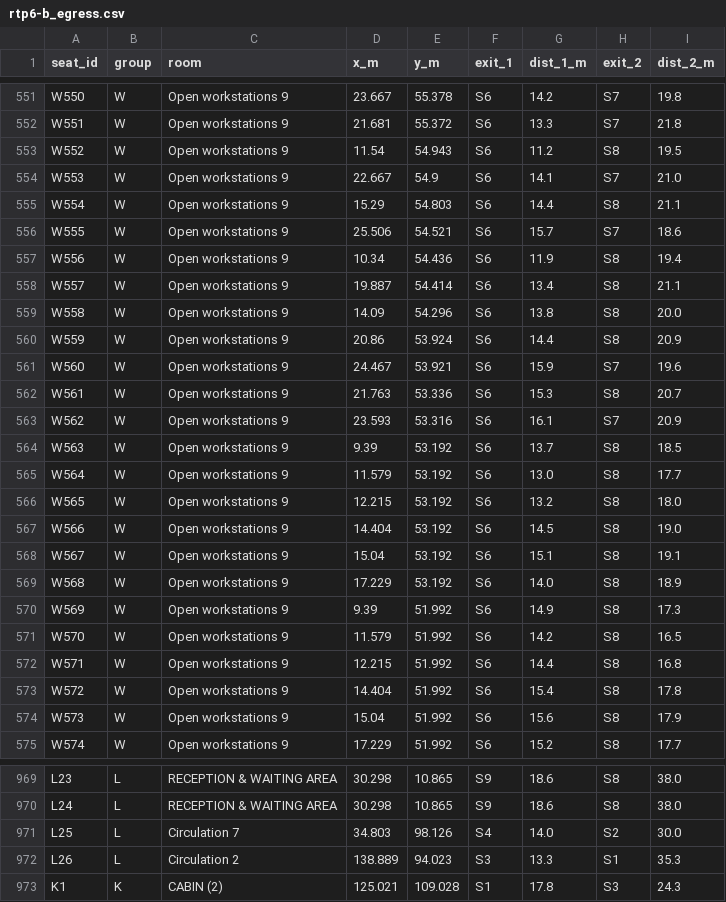
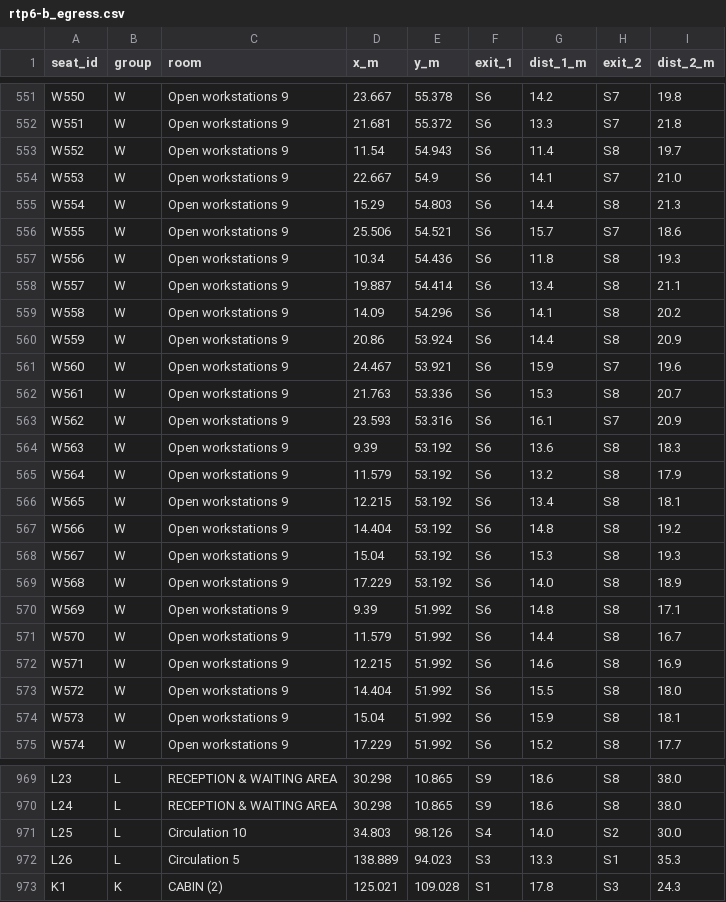
Before and after one commit to contactautopilotoffices-oss/atlas, a CSV file: airoli-rtp/rtp6-b/rtp6-b_egress.csv, drawn as a sheet; only a part is shown, gaps mark what is left out; the diff covers the shown part only.

```diff
--- a/airoli-rtp/rtp6-b/rtp6-b_egress.csv
+++ b/airoli-rtp/rtp6-b/rtp6-b_egress.csv
@@ -552,9 +552,9 @@ W550,W,Open workstations 9,23.667,55.378,S6,14.2,S7,19.8
 W551,W,Open workstations 9,21.681,55.372,S6,13.3,S7,21.8
-W552,W,Open workstations 9,11.54,54.943,S6,11.2,S8,19.5
+W552,W,Open workstations 9,11.54,54.943,S6,11.4,S8,19.7
 W553,W,Open workstations 9,22.667,54.9,S6,14.1,S7,21.0
-W554,W,Open workstations 9,15.29,54.803,S6,14.4,S8,21.1
+W554,W,Open workstations 9,15.29,54.803,S6,14.4,S8,21.3
 W555,W,Open workstations 9,25.506,54.521,S6,15.7,S7,18.6
-W556,W,Open workstations 9,10.34,54.436,S6,11.9,S8,19.4
+W556,W,Open workstations 9,10.34,54.436,S6,11.8,S8,19.3
 W557,W,Open workstations 9,19.887,54.414,S6,13.4,S8,21.1
-W558,W,Open workstations 9,14.09,54.296,S6,13.8,S8,20.0
+W558,W,Open workstations 9,14.09,54.296,S6,14.1,S8,20.2
 W559,W,Open workstations 9,20.86,53.924,S6,14.4,S8,20.9
@@ -563,13 +563,13 @@ W561,W,Open workstations 9,21.763,53.336,S6,15.3,S8,20.7
 W562,W,Open workstations 9,23.593,53.316,S6,16.1,S7,20.9
-W563,W,Open workstations 9,9.39,53.192,S6,13.7,S8,18.5
-W564,W,Open workstations 9,11.579,53.192,S6,13.0,S8,17.7
-W565,W,Open workstations 9,12.215,53.192,S6,13.2,S8,18.0
-W566,W,Open workstations 9,14.404,53.192,S6,14.5,S8,19.0
-W567,W,Open workstations 9,15.04,53.192,S6,15.1,S8,19.1
+W563,W,Open workstations 9,9.39,53.192,S6,13.6,S8,18.3
+W564,W,Open workstations 9,11.579,53.192,S6,13.2,S8,17.9
+W565,W,Open workstations 9,12.215,53.192,S6,13.4,S8,18.1
+W566,W,Open workstations 9,14.404,53.192,S6,14.8,S8,19.2
+W567,W,Open workstations 9,15.04,53.192,S6,15.3,S8,19.3
 W568,W,Open workstations 9,17.229,53.192,S6,14.0,S8,18.9
-W569,W,Open workstations 9,9.39,51.992,S6,14.9,S8,17.3
-W570,W,Open workstations 9,11.579,51.992,S6,14.2,S8,16.5
-W571,W,Open workstations 9,12.215,51.992,S6,14.4,S8,16.8
-W572,W,Open workstations 9,14.404,51.992,S6,15.4,S8,17.8
-W573,W,Open workstations 9,15.04,51.992,S6,15.6,S8,17.9
+W569,W,Open workstations 9,9.39,51.992,S6,14.8,S8,17.1
+W570,W,Open workstations 9,11.579,51.992,S6,14.4,S8,16.7
+W571,W,Open workstations 9,12.215,51.992,S6,14.6,S8,16.9
+W572,W,Open workstations 9,14.404,51.992,S6,15.5,S8,18.0
+W573,W,Open workstations 9,15.04,51.992,S6,15.9,S8,18.1
 W574,W,Open workstations 9,17.229,51.992,S6,15.2,S8,17.7
@@ -970,4 +970,4 @@ L23,L,RECEPTION & WAITING AREA,30.298,10.865,S9,18.6,S8,38.0
 L24,L,RECEPTION & WAITING AREA,30.298,10.865,S9,18.6,S8,38.0
-L25,L,Circulation 7,34.803,98.126,S4,14.0,S2,30.0
-L26,L,Circulation 2,138.889,94.023,S3,13.3,S1,35.3
+L25,L,Circulation 10,34.803,98.126,S4,14.0,S2,30.0
+L26,L,Circulation 5,138.889,94.023,S3,13.3,S1,35.3
 K1,K,CABIN (2),125.021,109.028,S1,17.8,S3,24.3
```
Also changed, not shown: 39 edited cells elsewhere in this file, airoli-rtp/rtp4-suite/rtp4-suite_egress.csv, airoli-rtp/rtp4-suite/rtp4-suite_seats.csv, 34 other files.
